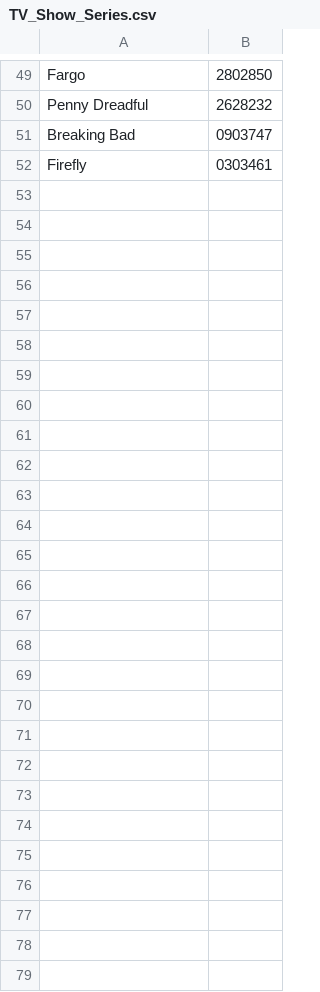
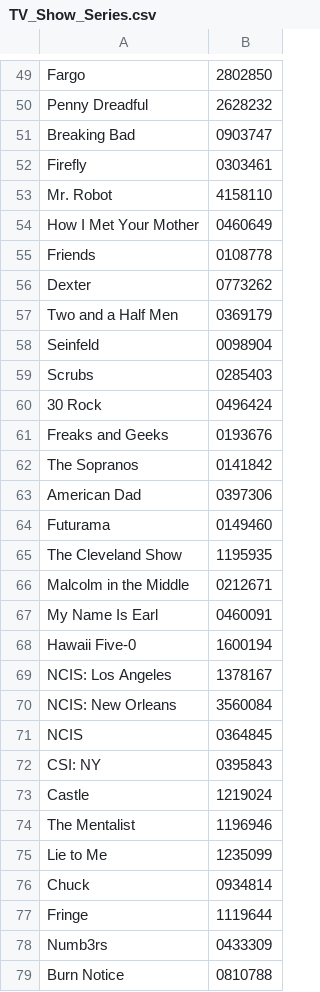
Before and after one commit to inescoelho/WS_TVseries, a CSV file: Ontology/IMDBHandler/files/TV_Show_Series.csv, drawn as a sheet; only a part is shown, gaps mark what is left out.

Commit message:
Added more series to the list

```diff
--- a/Ontology/IMDBHandler/files/TV_Show_Series.csv
+++ b/Ontology/IMDBHandler/files/TV_Show_Series.csv
@@ -52 +52,28 @@ Breaking Bad,0903747
 Firefly,0303461
+Mr. Robot,4158110
+How I Met Your Mother,0460649
+Friends,0108778
+Dexter,0773262
+Two and a Half Men,0369179
+Seinfeld,0098904
+Scrubs,0285403
+30 Rock,0496424
+Freaks and Geeks,0193676
+The Sopranos,0141842
+American Dad,0397306
+Futurama,0149460
+The Cleveland Show,1195935
+Malcolm in the Middle,0212671
+My Name Is Earl,0460091
+Hawaii Five-0,1600194
+NCIS: Los Angeles,1378167
+NCIS: New Orleans,3560084
+NCIS,0364845
+CSI: NY,0395843
+Castle,1219024
+The Mentalist,1196946
+Lie to Me,1235099
+Chuck,0934814
+Fringe,1119644
+Numb3rs,0433309
+Burn Notice,0810788
```
Also changed, not shown: 1 other file.
